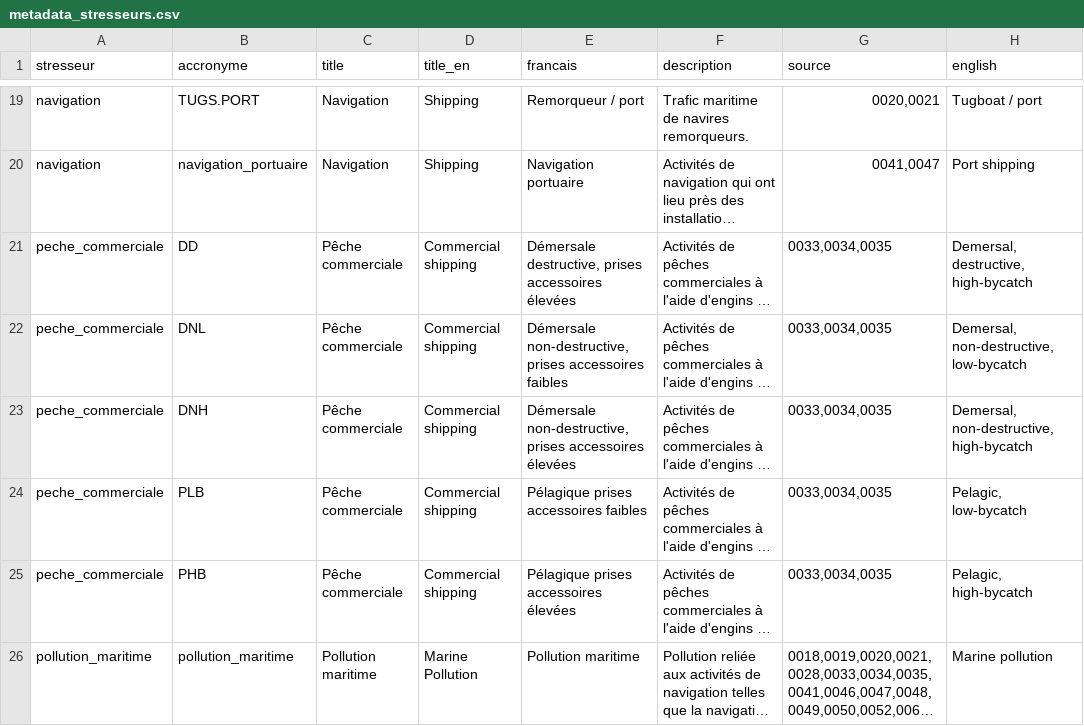
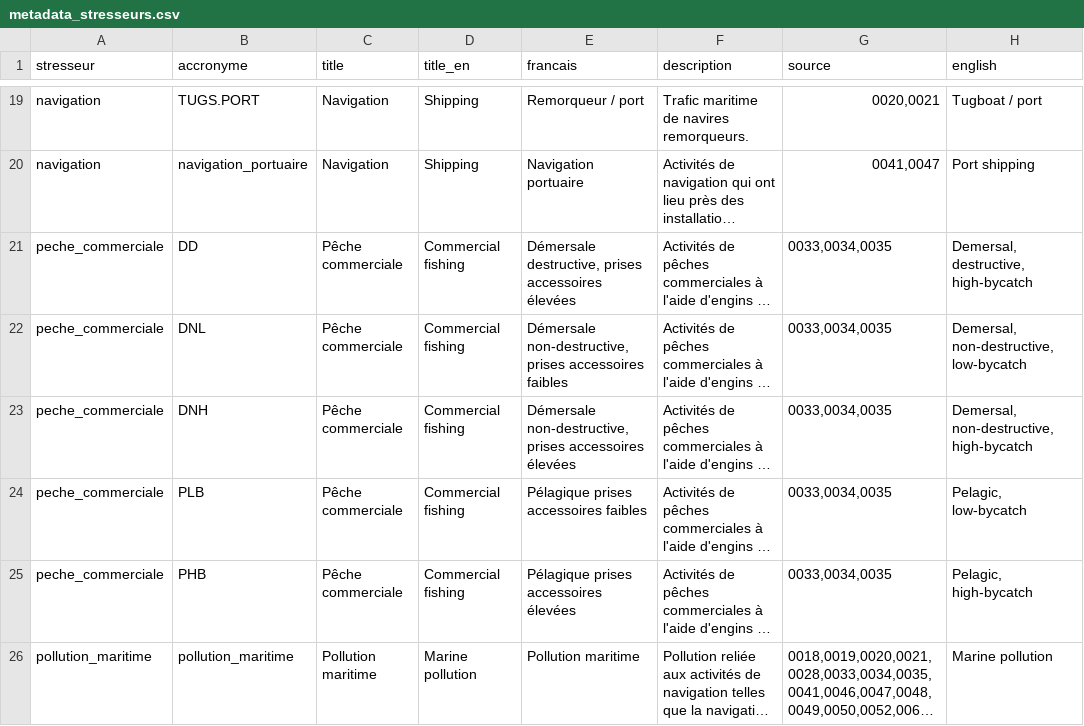
Before and after one commit to EffetsCumulatifsNavigation/ceanav, a CSV file: data/data-metadata/metadata_stresseurs.csv, drawn as a sheet; only a part is shown, gaps mark what is left out; long unchanged cells end in …; the diff names each change by its address in the sheet, - before the commit and + after, or states it on an @@ line.

```diff
--- a/data/data-metadata/metadata_stresseurs.csv
+++ b/data/data-metadata/metadata_stresseurs.csv
-D21:D25 (title_en): Commercial shipping
+D21:D25 (title_en): Commercial fishing
-D26 (title_en): Marine Pollution
+D26 (title_en): Marine pollution
```
Also changed, not shown: 11 other files.
